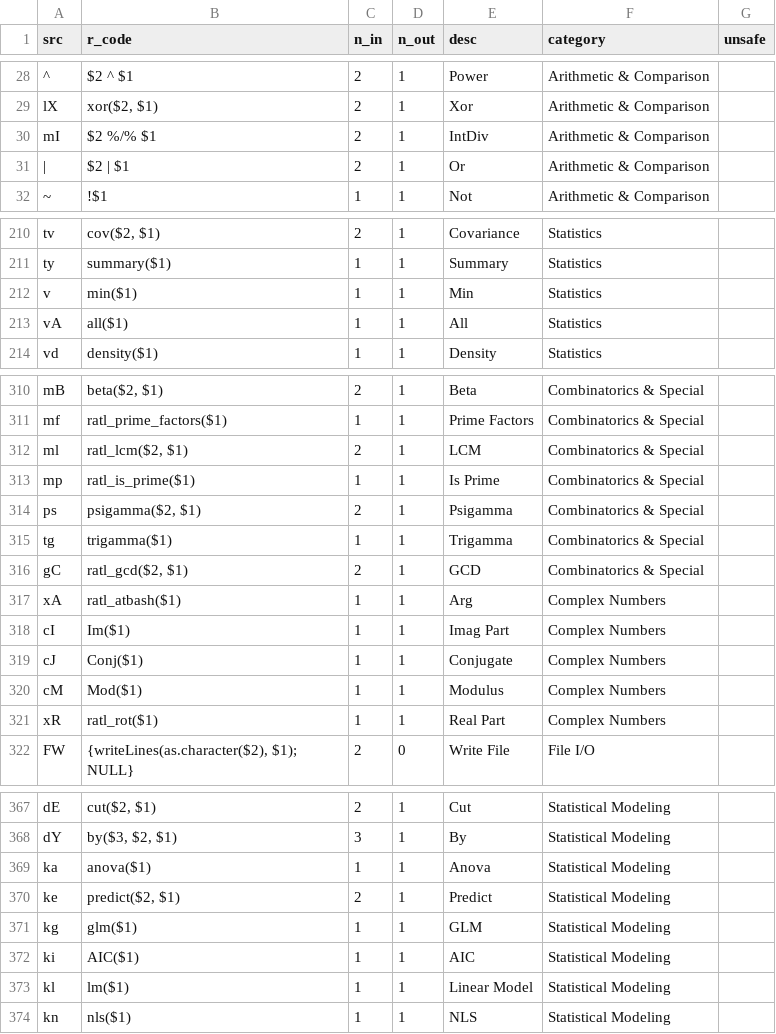
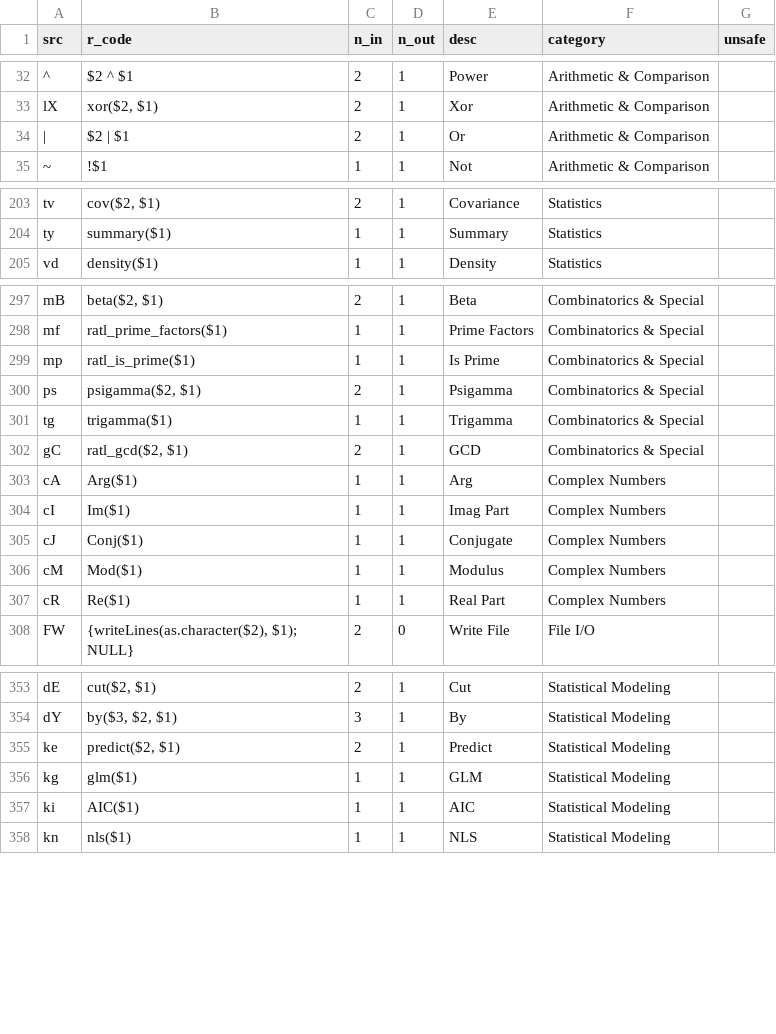
Before and after one commit to vloeibaarglas/RATL, a TSV file: src/ratl_def.tsv, drawn as a sheet; only a part is shown, gaps mark what is left out; removed rows and columns are numbered as before the commit, all else as after; the diff covers the shown part only; the diff names each change by its address in the sheet, - before the commit and + after, or states it on an @@ line.

```diff
--- a/src/ratl_def.tsv
+++ b/src/ratl_def.tsv
-row 30: mI | $2 %/% $1 | 2 | 1 | IntDiv | Arithmetic & Comparison
-row 212: v | min($1) | 1 | 1 | Min | Statistics
-row 213: vA | all($1) | 1 | 1 | All | Statistics
-row 312: ml | ratl_lcm($2, $1) | 2 | 1 | LCM | Combinatorics & Special
-A303 (src): xA
+A303 (src): cA
-B303 (r_code): ratl_atbash($1)
+B303 (r_code): Arg($1)
-A307 (src): xR
+A307 (src): cR
-B307 (r_code): ratl_rot($1)
+B307 (r_code): Re($1)
-row 369: ka | anova($1) | 1 | 1 | Anova | Statistical Modeling
-row 373: kl | lm($1) | 1 | 1 | Linear Model | Statistical Modeling
```
Also changed, not shown: 4 added rows and 15 removed rows elsewhere in this file, src/ratl_tests.tsv, 16 other files.
